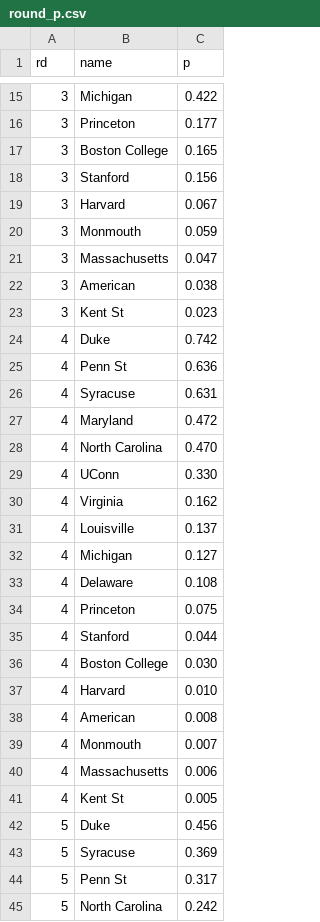
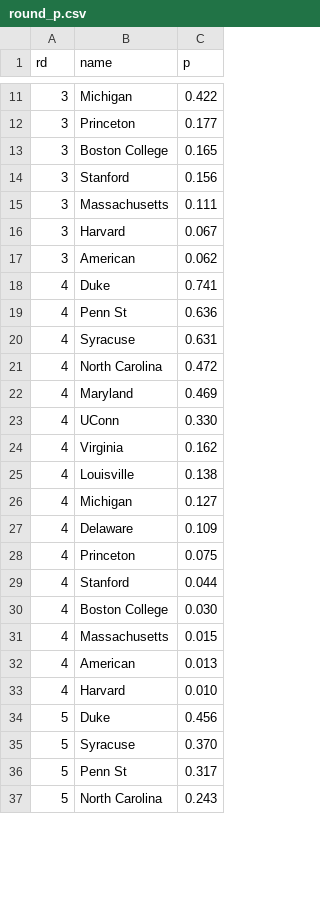
Before and after one commit to octonion/field_hockey, a CSV file: tournament/round_p.csv, drawn as a sheet; only a part is shown, gaps mark what is left out; the diff covers the shown part only.

Commit message:
NCAA field hockey tournament update.

```diff
--- a/tournament/round_p.csv
+++ b/tournament/round_p.csv
@@ -18,17 +14,15 @@ rd,name,p
 3,Stanford,0.156
+3,Massachusetts,0.111
 3,Harvard,0.067
-3,Monmouth,0.059
-3,Massachusetts,0.047
-3,American,0.038
-3,Kent St,0.023
-4,Duke,0.742
+3,American,0.062
+4,Duke,0.741
 4,Penn St,0.636
 4,Syracuse,0.631
-4,Maryland,0.472
-4,North Carolina,0.470
+4,North Carolina,0.472
+4,Maryland,0.469
 4,UConn,0.330
 4,Virginia,0.162
-4,Louisville,0.137
+4,Louisville,0.138
 4,Michigan,0.127
-4,Delaware,0.108
+4,Delaware,0.109
 4,Princeton,0.075
@@ -36,10 +30,8 @@ rd,name,p
 4,Boston College,0.030
+4,Massachusetts,0.015
+4,American,0.013
 4,Harvard,0.010
-4,American,0.008
-4,Monmouth,0.007
-4,Massachusetts,0.006
-4,Kent St,0.005
 5,Duke,0.456
-5,Syracuse,0.369
+5,Syracuse,0.370
 5,Penn St,0.317
-5,North Carolina,0.242
+5,North Carolina,0.243
```
Also changed, not shown: 1 added row, 9 removed rows and 8 edited cells elsewhere in this file, tournament/champion_p.csv, 3 other files.
